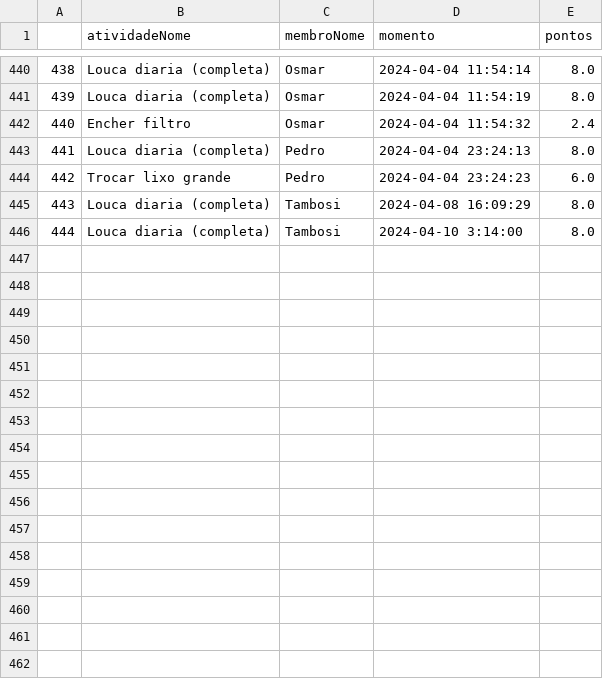
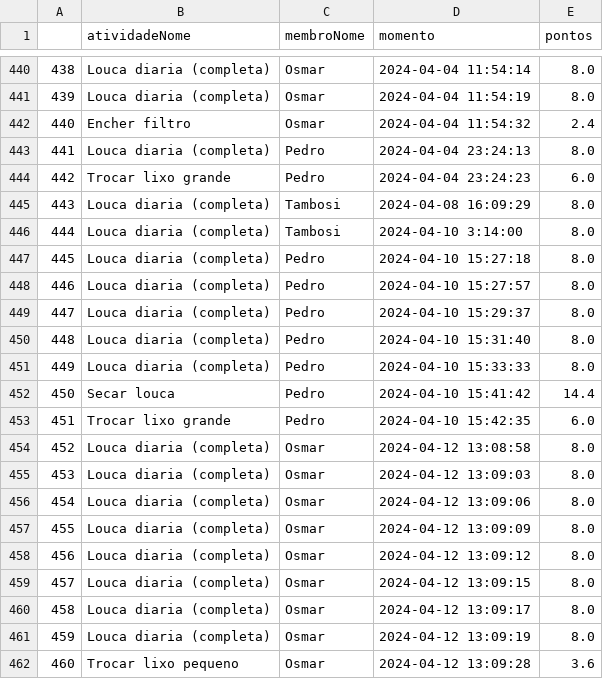
Before and after one commit to Tambosinho/socred, a CSV file: tables/registros.csv, drawn as a sheet; only a part is shown, gaps mark what is left out; the diff names each change by its address in the sheet, - before the commit and + after, or states it on an @@ line.

Commit message:
mais um bug igual

```diff
--- a/tables/registros.csv
+++ b/tables/registros.csv
+row 447: 445 | Louca diaria (completa) | Pedro | 2024-04-10 15:27:18 | 8.0
+row 448: 446 | Louca diaria (completa) | Pedro | 2024-04-10 15:27:57 | 8.0
+row 449: 447 | Louca diaria (completa) | Pedro | 2024-04-10 15:29:37 | 8.0
+row 450: 448 | Louca diaria (completa) | Pedro | 2024-04-10 15:31:40 | 8.0
+row 451: 449 | Louca diaria (completa) | Pedro | 2024-04-10 15:33:33 | 8.0
+row 452: 450 | Secar louca | Pedro | 2024-04-10 15:41:42 | 14.4
+row 453: 451 | Trocar lixo grande | Pedro | 2024-04-10 15:42:35 | 6.0
+row 454: 452 | Louca diaria (completa) | Osmar | 2024-04-12 13:08:58 | 8.0
+row 455: 453 | Louca diaria (completa) | Osmar | 2024-04-12 13:09:03 | 8.0
+row 456: 454 | Louca diaria (completa) | Osmar | 2024-04-12 13:09:06 | 8.0
+row 457: 455 | Louca diaria (completa) | Osmar | 2024-04-12 13:09:09 | 8.0
+row 458: 456 | Louca diaria (completa) | Osmar | 2024-04-12 13:09:12 | 8.0
+row 459: 457 | Louca diaria (completa) | Osmar | 2024-04-12 13:09:15 | 8.0
+row 460: 458 | Louca diaria (completa) | Osmar | 2024-04-12 13:09:17 | 8.0
+row 461: 459 | Louca diaria (completa) | Osmar | 2024-04-12 13:09:19 | 8.0
+row 462: 460 | Trocar lixo pequeno | Osmar | 2024-04-12 13:09:28 | 3.6
```
